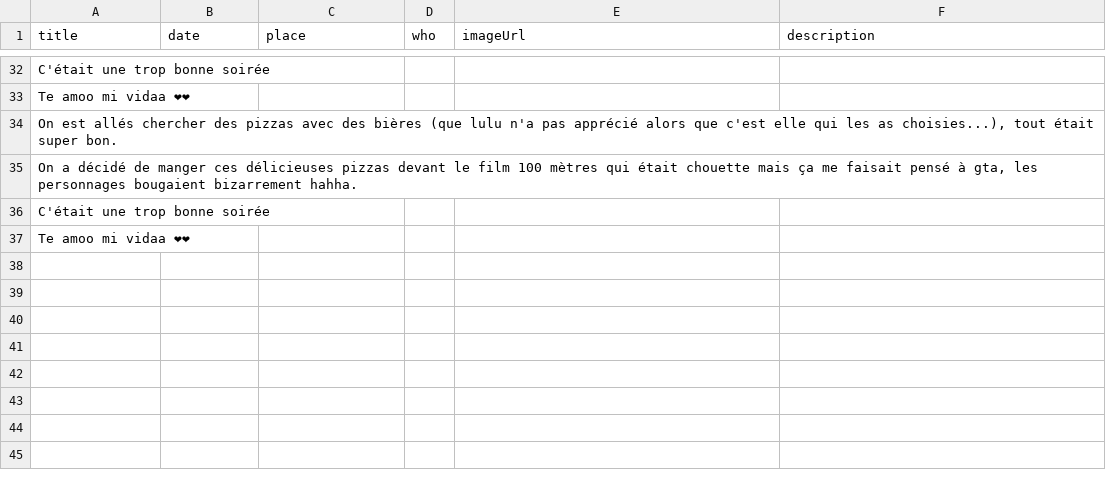
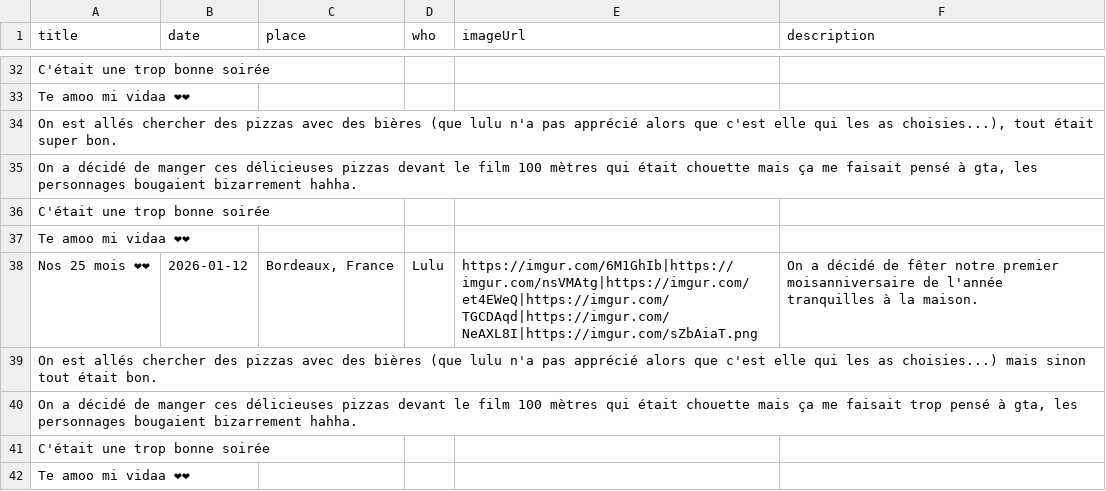
Before and after one commit to mpaitier/amor_timeline_data, a CSV file: TimelineData.csv, drawn as a sheet; only a part is shown, gaps mark what is left out; the diff names each change by its address in the sheet, - before the commit and + after, or states it on an @@ line.

Commit message:
Ajout d'un événement : Nos 25 mois ❤️❤️

```diff
--- a/TimelineData.csv
+++ b/TimelineData.csv
+row 38: Nos 25 mois ❤❤ | 2026-01-12 | Bordeaux, France | Lulu | https://imgur.com/6M1GhIb|https://imgur.com/nsVMAtg|https://imgur.com/et4EWeQ|https://imgur.com/TGCDAqd|https://imgur.com/NeAXL8I|https://imgur.com/sZbAiaT.png | On a décidé de fêter notre premier moisanniversaire de l'année tranquilles à la maison.
+row 39: On est allés chercher des pizzas avec des bières (que lulu n'a pas apprécié alors que c'est elle qui les as choisies...) mais sinon tout était bon.
+row 40: On a décidé de manger ces délicieuses pizzas devant le film 100 mètres qui était chouette mais ça me faisait trop pensé à gta, les personnages bougaient bizarrement hahha.
+row 41: C'était une trop bonne soirée
+row 42: Te amoo mi vidaa ❤❤
```
